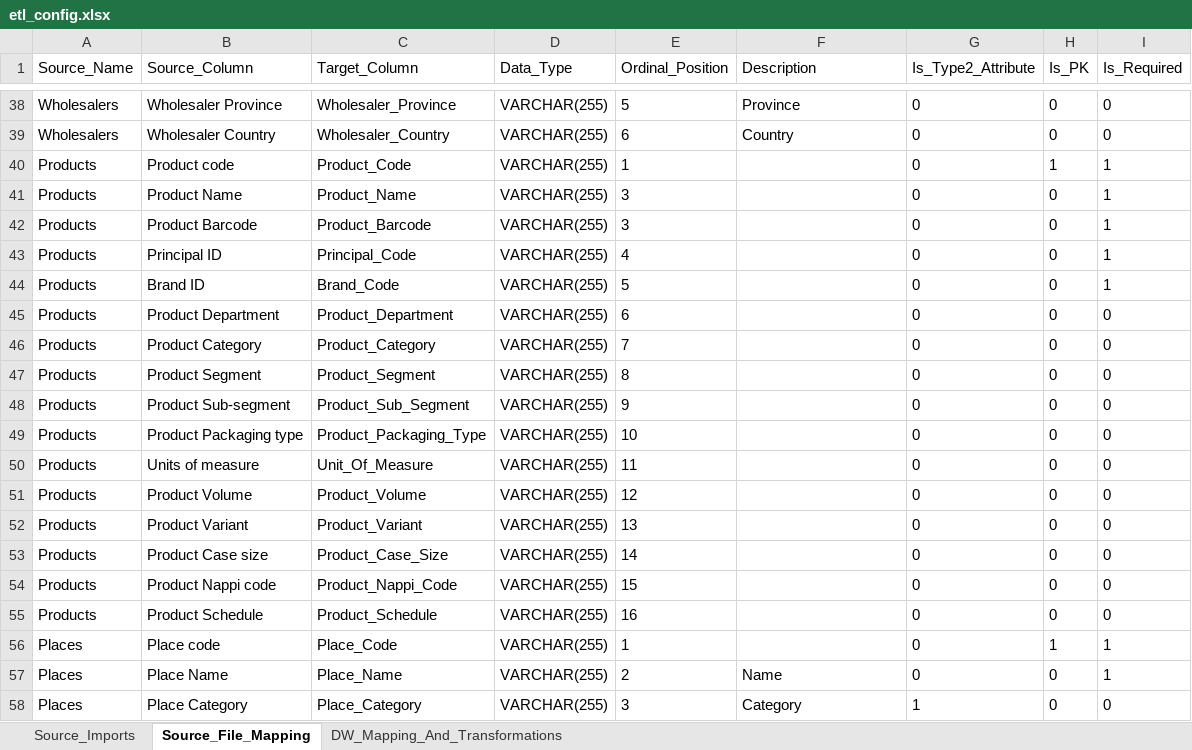
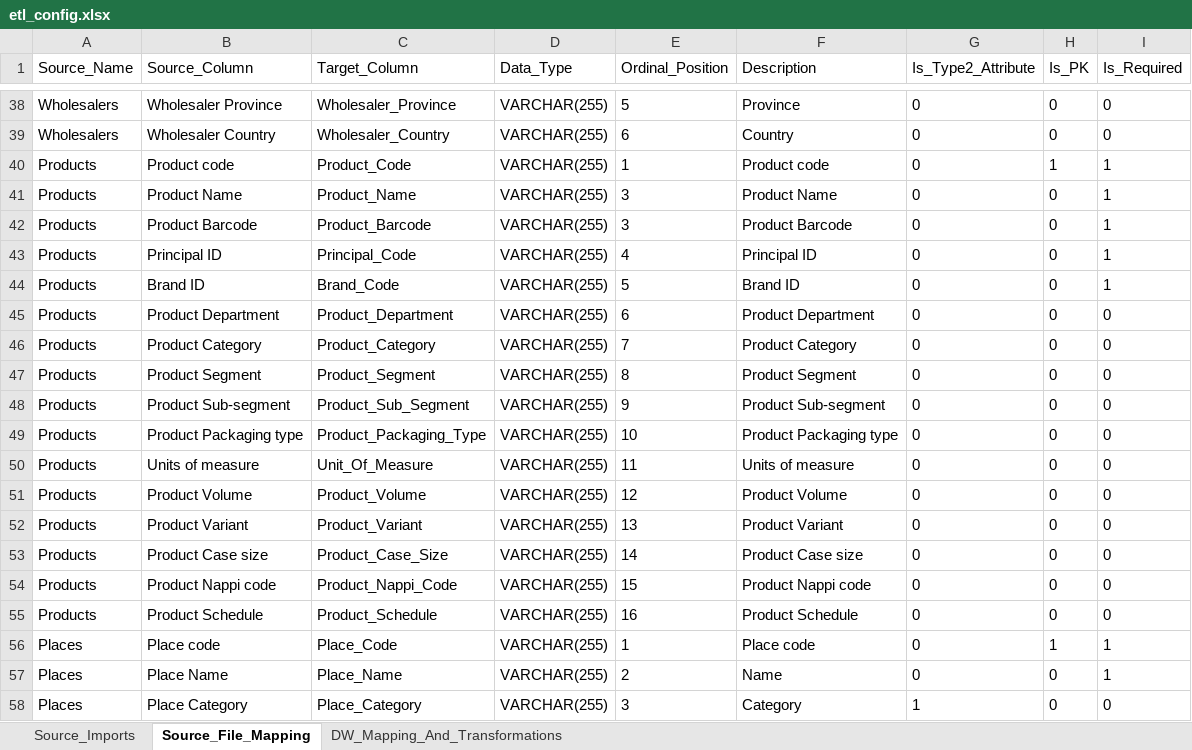
Before and after one commit to Emilio-Martin-DataEng/SISRI-ETL, an Excel workbook: config/etl_config.xlsx, sheet Source_File_Mapping, drawn as a sheet; only a part is shown, gaps mark what is left out; values as stored, in another font and other column widths than the file's, no borders; the diff covers the shown part only; the diff names each change by its address in the sheet, - before the commit and + after, or states it on an @@ line.

```diff
--- a/config/etl_config.xlsx (sheet Source_File_Mapping)
+++ b/config/etl_config.xlsx (sheet Source_File_Mapping)
-F40 (Description): (empty)
+F40 (Description): Product code
-F41 (Description): (empty)
+F41 (Description): Product Name
-F42 (Description): (empty)
+F42 (Description): Product Barcode
-F43 (Description): (empty)
+F43 (Description): Principal ID
-F44 (Description): (empty)
+F44 (Description): Brand ID
-F45 (Description): (empty)
+F45 (Description): Product Department
-F46 (Description): (empty)
+F46 (Description): Product Category
-F47 (Description): (empty)
+F47 (Description): Product Segment
-F48 (Description): (empty)
+F48 (Description): Product Sub-segment
-F49 (Description): (empty)
+F49 (Description): Product Packaging type
-F50 (Description): (empty)
+F50 (Description): Units of measure
-F51 (Description): (empty)
+F51 (Description): Product Volume
-F52 (Description): (empty)
+F52 (Description): Product Variant
-F53 (Description): (empty)
+F53 (Description): Product Case size
-F54 (Description): (empty)
+F54 (Description): Product Nappi code
-F55 (Description): (empty)
+F55 (Description): Product Schedule
-F56 (Description): (empty)
+F56 (Description): Place code
```
Also changed, not shown: 23 edited cells elsewhere in this sheet, sheet Source_Imports, 2 other files.
